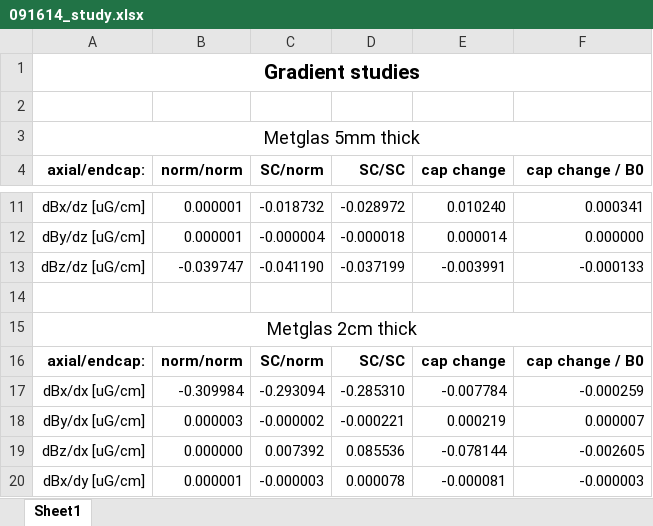
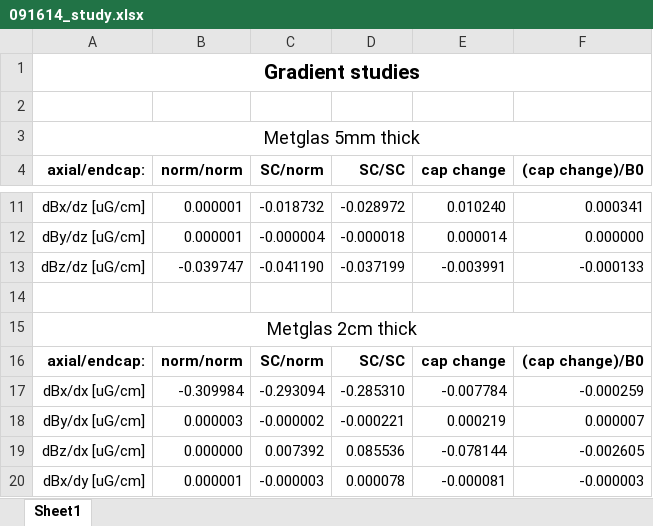
Before and after one commit to xerebus/nedm, an Excel workbook: gradient_study/091614_study.xlsx, sheet Sheet1, drawn as a sheet; only a part is shown, gaps mark what is left out; values as stored, in another font and other column widths than the file's, no borders; the diff names each change by its address in the sheet, - before the commit and + after, or states it on an @@ line.

Commit message:
Gradient study edited, fieldpic with new version

```diff
--- a/gradient_study/091614_study.xlsx (sheet Sheet1)
+++ b/gradient_study/091614_study.xlsx (sheet Sheet1)
-F4: cap change / B0
+F4: (cap change)/B0
-F16 ((cap change)/B0): cap change / B0
+F16 ((cap change)/B0): (cap change)/B0
```
Also changed, not shown: 1 other file.
